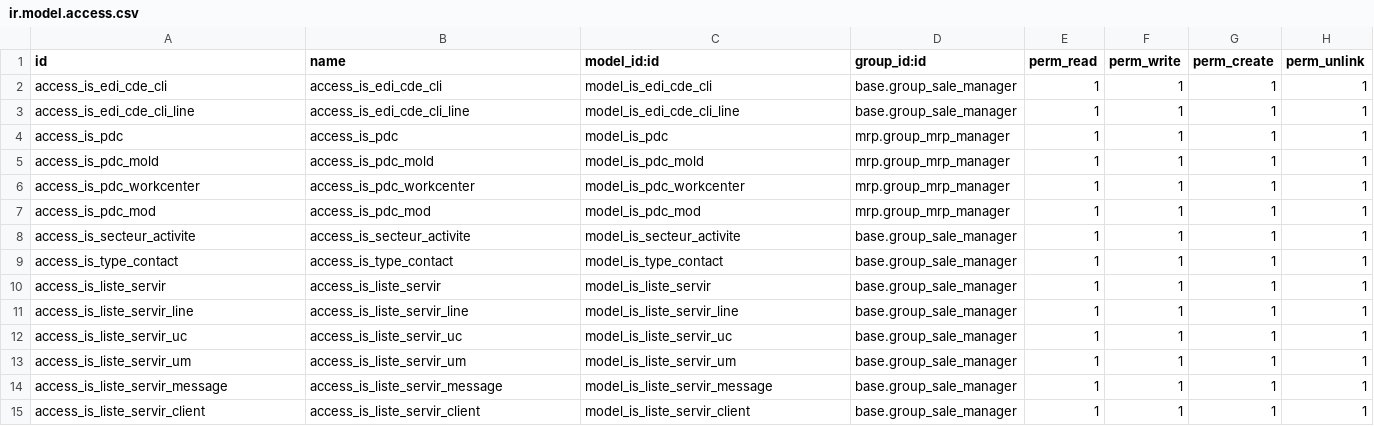
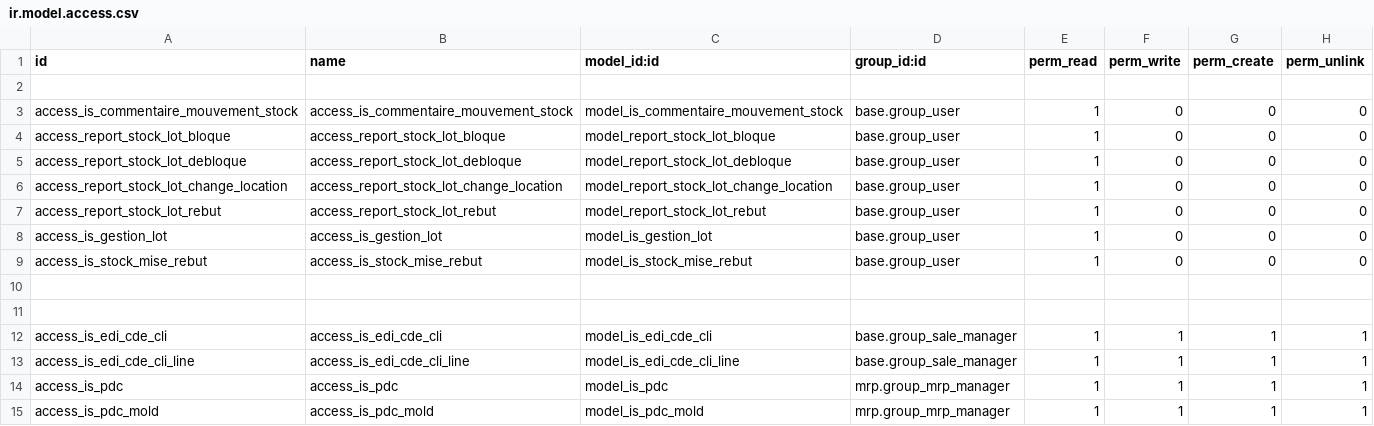
Before and after one commit to tonygalmiche/is_plastigray, a CSV file: security/ir.model.access.csv, drawn as a sheet; only a part is shown; the shorter side is filled out with more unchanged rows; the diff names each change by its address in the sheet, - before the commit and + after, or states it on an @@ line.

Commit message:
intégration du module is_gestion_lot

```diff
--- a/security/ir.model.access.csv
+++ b/security/ir.model.access.csv
+row 2: (empty)
+row 3: access_is_commentaire_mouvement_stock | access_is_commentaire_mouvement_stock | model_is_commentaire_mouvement_stock | base.group_user | 1 | 0 | 0 | 0
+row 4: access_report_stock_lot_bloque | access_report_stock_lot_bloque | model_report_stock_lot_bloque | base.group_user | 1 | 0 | 0 | 0
+row 5: access_report_stock_lot_debloque | access_report_stock_lot_debloque | model_report_stock_lot_debloque | base.group_user | 1 | 0 | 0 | 0
+row 6: access_report_stock_lot_change_location | access_report_stock_lot_change_location | model_report_stock_lot_change_location | base.group_user | 1 | 0 | 0 | 0
+row 7: access_report_stock_lot_rebut | access_report_stock_lot_rebut | model_report_stock_lot_rebut | base.group_user | 1 | 0 | 0 | 0
+row 8: access_is_gestion_lot | access_is_gestion_lot | model_is_gestion_lot | base.group_user | 1 | 0 | 0 | 0
+row 9: access_is_stock_mise_rebut | access_is_stock_mise_rebut | model_is_stock_mise_rebut | base.group_user | 1 | 0 | 0 | 0
+row 10: (empty)
+row 11: (empty)
```
Also changed, not shown: 18 other files.
